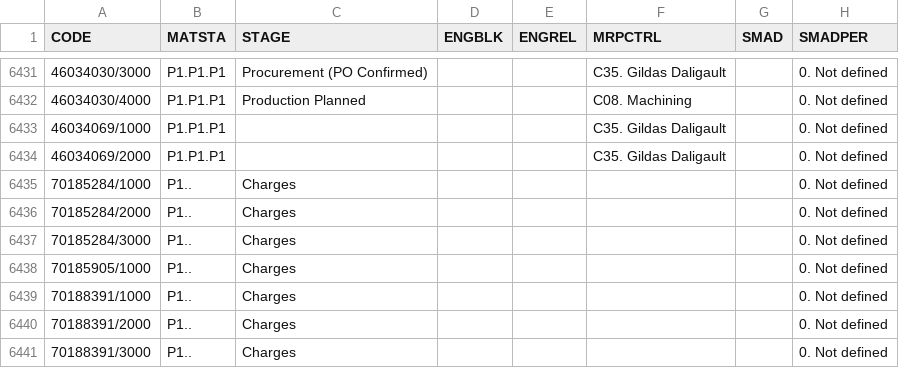
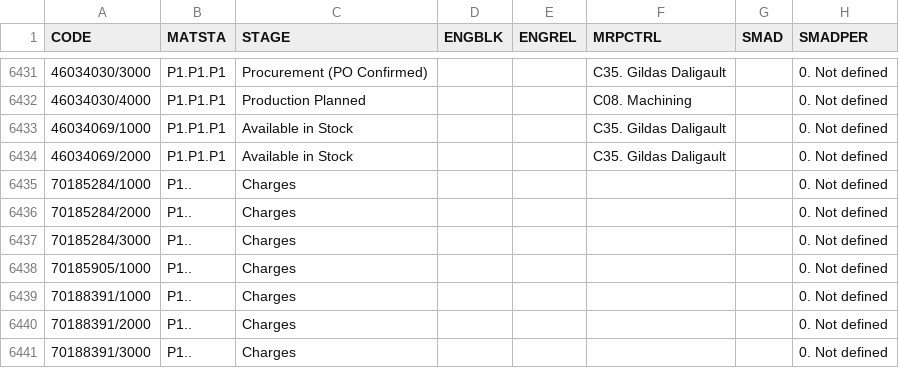
Before and after one commit to Visualys/Cyberplan, a CSV file: CND_CORDER.csv, drawn as a sheet; only a part is shown, gaps mark what is left out; the diff names each change by its address in the sheet, - before the commit and + after, or states it on an @@ line.

Commit message:
Updated on 2022-05-15 18:15:33

```diff
--- a/CND_CORDER.csv
+++ b/CND_CORDER.csv
-C6433:C6434 (STAGE): (empty)
+C6433:C6434 (STAGE): Available in Stock
```
